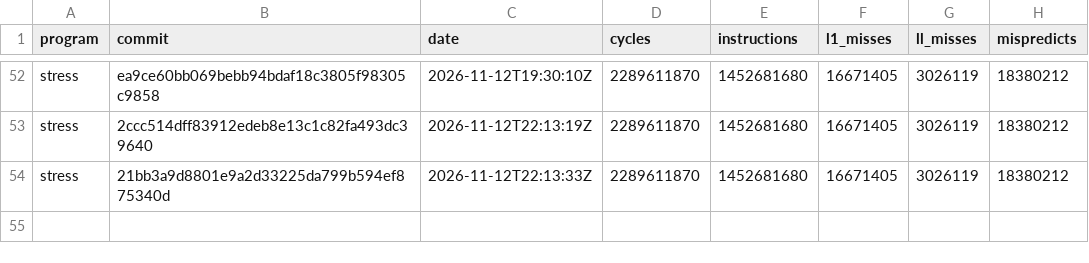
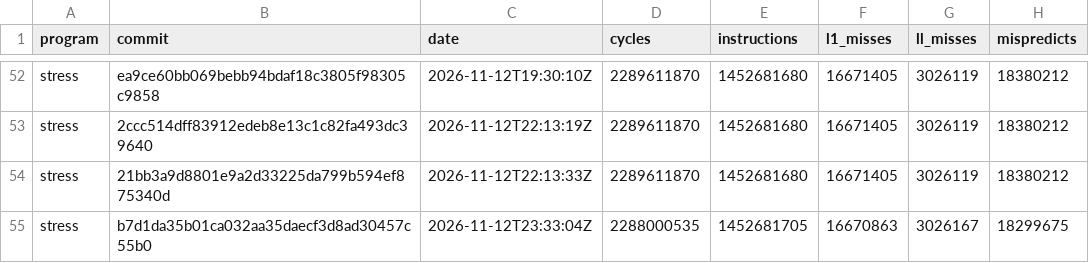
Before and after one commit to zane-lang/compiler, a TSV file: stress-tiered.tsv, drawn as a sheet; only a part is shown, gaps mark what is left out.

```diff
--- a/stress-tiered.tsv
+++ b/stress-tiered.tsv
@@ -54 +54,2 @@ stress	2ccc514dff83912edeb8e13c1c82fa493dc39640	2026-11-12T22:13:19Z	2289611870
 stress	21bb3a9d8801e9a2d33225da799b594ef875340d	2026-11-12T22:13:33Z	2289611870	1452681680	16671405	3026119	18380212
+stress	b7d1da35b01ca032aa35daecf3d8ad30457c55b0	2026-11-12T23:33:04Z	2288000535	1452681705	16670863	3026167	18299675
```
Also changed, not shown: latest.tsv, stress-plain.tsv, 1 other file.
